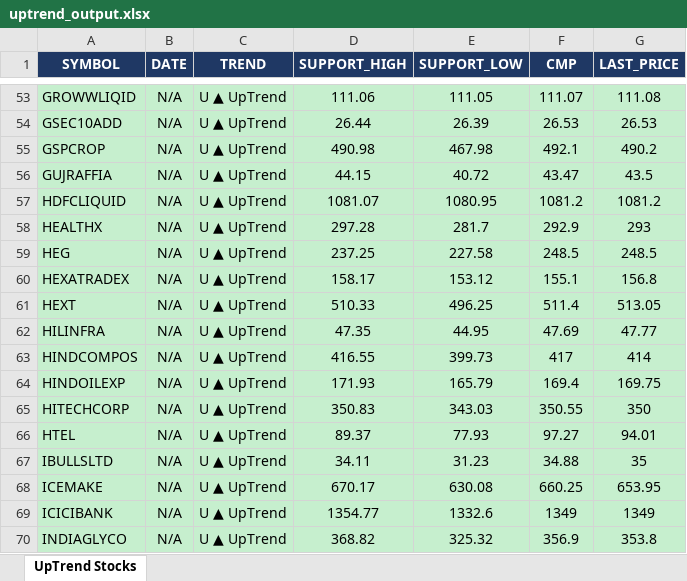
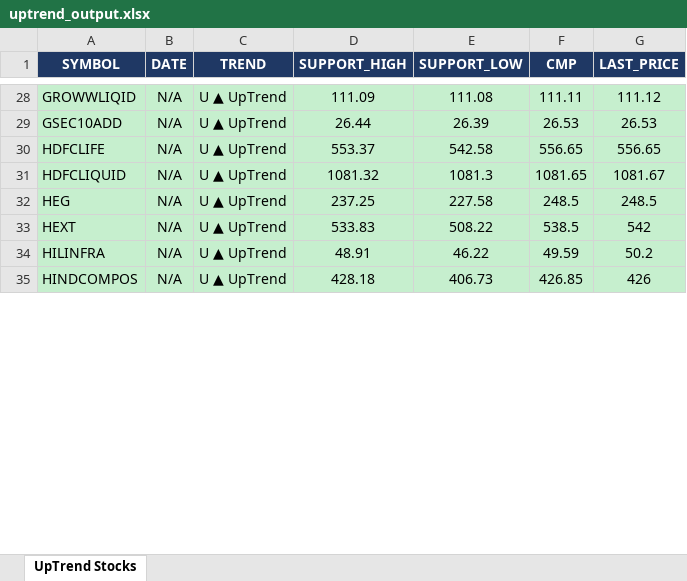
Before and after one commit to arthiindukuri510-crypto/NSEWeb, an Excel workbook: data/uptrend_output.xlsx, sheet UpTrend Stocks, drawn as a sheet; only a part is shown, gaps mark what is left out; values as stored, in another font and other column widths than the file's, no borders; removed rows and columns are numbered as before the commit, all else as after; the diff covers the shown part only; the diff names each change by its address in the sheet, - before the commit and + after, or states it on an @@ line.

```diff
--- a/data/uptrend_output.xlsx (sheet UpTrend Stocks)
+++ b/data/uptrend_output.xlsx (sheet UpTrend Stocks)
-D28 (SUPPORT_HIGH): 111.06
+D28 (SUPPORT_HIGH): 111.09
-E28 (SUPPORT_LOW): 111.05
+E28 (SUPPORT_LOW): 111.08
-F28 (CMP): 111.07
+F28 (CMP): 111.11
-G28 (LAST_PRICE): 111.08
+G28 (LAST_PRICE): 111.12
-row 55: GSPCROP | N/A | U ▲ UpTrend | 490.98 | 467.98 | 492.1 | 490.2
-row 56: GUJRAFFIA | N/A | U ▲ UpTrend | 44.15 | 40.72 | 43.47 | 43.5
+row 30: HDFCLIFE | N/A | U ▲ UpTrend | 553.37 | 542.58 | 556.65 | 556.65
-D31 (SUPPORT_HIGH): 1081.07
+D31 (SUPPORT_HIGH): 1081.32
-E31 (SUPPORT_LOW): 1080.95
+E31 (SUPPORT_LOW): 1081.3
-F31 (CMP): 1081.2
+F31 (CMP): 1081.65
-G31 (LAST_PRICE): 1081.2
+G31 (LAST_PRICE): 1081.67
-row 58: HEALTHX | N/A | U ▲ UpTrend | 297.28 | 281.7 | 292.9 | 293
-row 60: HEXATRADEX | N/A | U ▲ UpTrend | 158.17 | 153.12 | 155.1 | 156.8
-D33 (SUPPORT_HIGH): 510.33
+D33 (SUPPORT_HIGH): 533.83
-E33 (SUPPORT_LOW): 496.25
+E33 (SUPPORT_LOW): 508.22
-F33 (CMP): 511.4
+F33 (CMP): 538.5
-G33 (LAST_PRICE): 513.05
+G33 (LAST_PRICE): 542
-D34 (SUPPORT_HIGH): 47.35
+D34 (SUPPORT_HIGH): 48.91
-E34 (SUPPORT_LOW): 44.95
+E34 (SUPPORT_LOW): 46.22
-F34 (CMP): 47.69
+F34 (CMP): 49.59
-G34 (LAST_PRICE): 47.77
+G34 (LAST_PRICE): 50.2
-D35 (SUPPORT_HIGH): 416.55
+D35 (SUPPORT_HIGH): 428.18
-E35 (SUPPORT_LOW): 399.73
+E35 (SUPPORT_LOW): 406.73
-F35 (CMP): 417
+F35 (CMP): 426.85
-G35 (LAST_PRICE): 414
+G35 (LAST_PRICE): 426
-row 64: HINDOILEXP | N/A | U ▲ UpTrend | 171.93 | 165.79 | 169.4 | 169.75
-row 65: HITECHCORP | N/A | U ▲ UpTrend | 350.83 | 343.03 | 350.55 | 350
-row 66: HTEL | N/A | U ▲ UpTrend | 89.37 | 77.93 | 97.27 | 94.01
-row 67: IBULLSLTD | N/A | U ▲ UpTrend | 34.11 | 31.23 | 34.88 | 35
-row 68: ICEMAKE | N/A | U ▲ UpTrend | 670.17 | 630.08 | 660.25 | 653.95
-row 69: ICICIBANK | N/A | U ▲ UpTrend | 1354.77 | 1332.6 | 1349 | 1349
-row 70: INDIAGLYCO | N/A | U ▲ UpTrend | 368.82 | 325.32 | 356.9 | 353.8
```
Also changed, not shown: 35 added rows, 85 removed rows and 150 edited cells elsewhere in this sheet, data/Low_Price.xlsx, data/trend_output.xlsx, 2 other files.
